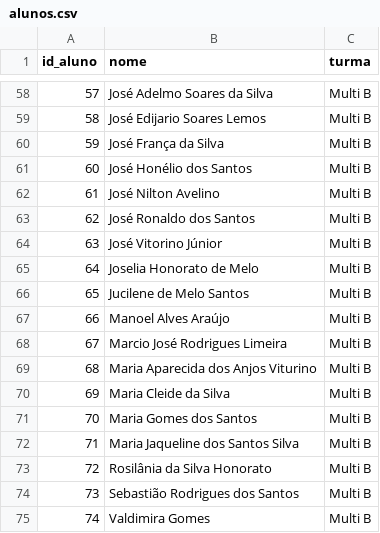
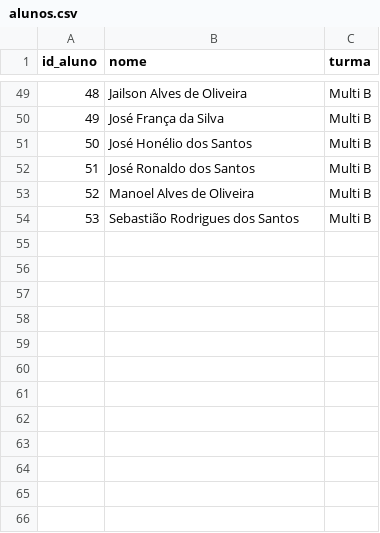
Before and after one commit to belesbaob/app-frequencia-streamlit, a CSV file: data/alunos.csv, drawn as a sheet; only a part is shown, gaps mark what is left out; removed rows and columns are numbered as before the commit, all else as after; the diff covers the shown part only; the diff names each change by its address in the sheet, - before the commit and + after, or states it on an @@ line.

Commit message:
Update alunos.csv

```diff
--- a/data/alunos.csv
+++ b/data/alunos.csv
@@ column A (id_aluno) renumbered between rows 7 and 54 @@
-B49 (nome): José Adelmo Soares da Silva
+B49 (nome): Jailson Alves de Oliveira
-row 59: 58 | José Edijario Soares Lemos | Multi B
-row 62: 61 | José Nilton Avelino | Multi B
-row 64: 63 | José Vitorino Júnior | Multi B
-B53 (nome): Joselia Honorato de Melo
+B53 (nome): Manoel Alves de Oliveira
-row 66: 65 | Jucilene de Melo Santos | Multi B
-row 67: 66 | Manoel Alves Araújo | Multi B
-row 68: 67 | Marcio José Rodrigues Limeira | Multi B
-row 69: 68 | Maria Aparecida dos Anjos Viturino | Multi B
-row 70: 69 | Maria Cleide da Silva | Multi B
-row 71: 70 | Maria Gomes dos Santos | Multi B
-row 72: 71 | Maria Jaqueline dos Santos Silva | Multi B
-row 73: 72 | Rosilânia da Silva Honorato | Multi B
-row 75: 74 | Valdimira Gomes | Multi B
```
Also changed, not shown: 9 added rows, 18 removed rows, 1 moved row and 17 edited cells elsewhere in this file.
